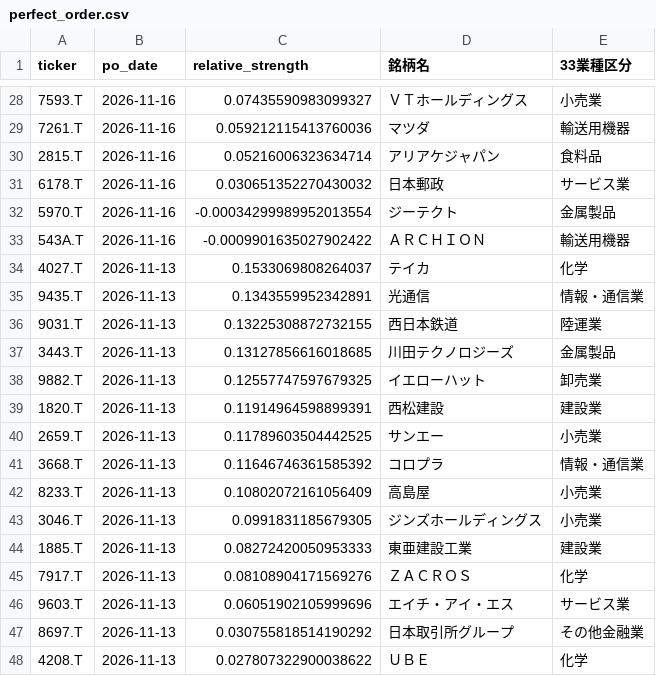
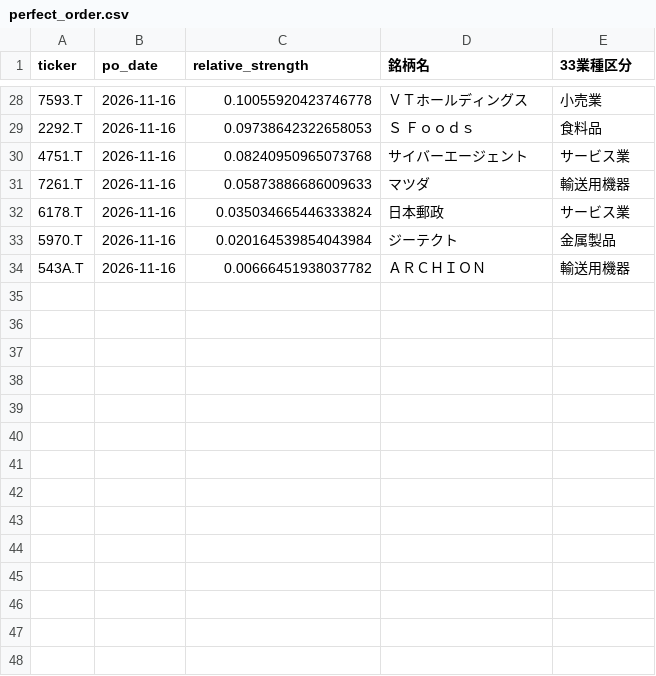
Before and after one commit to abesegg/jp-stock-screener, a CSV file: perfect_order.csv, drawn as a sheet; only a part is shown, gaps mark what is left out; the diff covers the shown part only.

```diff
--- a/perfect_order.csv
+++ b/perfect_order.csv
@@ -28,21 +28,7 @@ ticker,po_date,relative_strength,銘柄名,33業種区分
-7593.T,2026-11-16,0.07435590983099327,ＶＴホールディングス,小売業
-7261.T,2026-11-16,0.059212115413760036,マツダ,輸送用機器
-2815.T,2026-11-16,0.05216006323634714,アリアケジャパン,食料品
-6178.T,2026-11-16,0.030651352270430032,日本郵政,サービス業
-5970.T,2026-11-16,-0.00034299989952013554,ジーテクト,金属製品
-543A.T,2026-11-16,-0.0009901635027902422,ＡＲＣＨＩＯＮ,輸送用機器
-4027.T,2026-11-13,0.1533069808264037,テイカ,化学
-9435.T,2026-11-13,0.1343559952342891,光通信,情報・通信業
-9031.T,2026-11-13,0.13225308872732155,西日本鉄道,陸運業
-3443.T,2026-11-13,0.13127856616018685,川田テクノロジーズ,金属製品
-9882.T,2026-11-13,0.12557747597679325,イエローハット,卸売業
-1820.T,2026-11-13,0.11914964598899391,西松建設,建設業
-2659.T,2026-11-13,0.11789603504442525,サンエー,小売業
-3668.T,2026-11-13,0.11646746361585392,コロプラ,情報・通信業
-8233.T,2026-11-13,0.10802072161056409,高島屋,小売業
-3046.T,2026-11-13,0.0991831185679305,ジンズホールディングス,小売業
-1885.T,2026-11-13,0.08272420050953333,東亜建設工業,建設業
-7917.T,2026-11-13,0.08108904171569276,ＺＡＣＲＯＳ,化学
-9603.T,2026-11-13,0.06051902105999696,エイチ・アイ・エス,サービス業
-8697.T,2026-11-13,0.030755818514190292,日本取引所グループ,その他金融業
-4208.T,2026-11-13,0.027807322900038622,ＵＢＥ,化学
+7593.T,2026-11-16,0.10055920423746778,ＶＴホールディングス,小売業
+2292.T,2026-11-16,0.09738642322658053,Ｓ　Ｆｏｏｄｓ,食料品
+4751.T,2026-11-16,0.08240950965073768,サイバーエージェント,サービス業
+7261.T,2026-11-16,0.05873886686009633,マツダ,輸送用機器
+6178.T,2026-11-16,0.035034665446333824,日本郵政,サービス業
+5970.T,2026-11-16,0.020164539854043984,ジーテクト,金属製品
+543A.T,2026-11-16,0.00666451938037782,ＡＲＣＨＩＯＮ,輸送用機器
```
Also changed, not shown: 7 added rows, 7 removed rows and 19 edited cells elsewhere in this file, golden_cross.csv, rs_ranking.csv, 3 other files.
